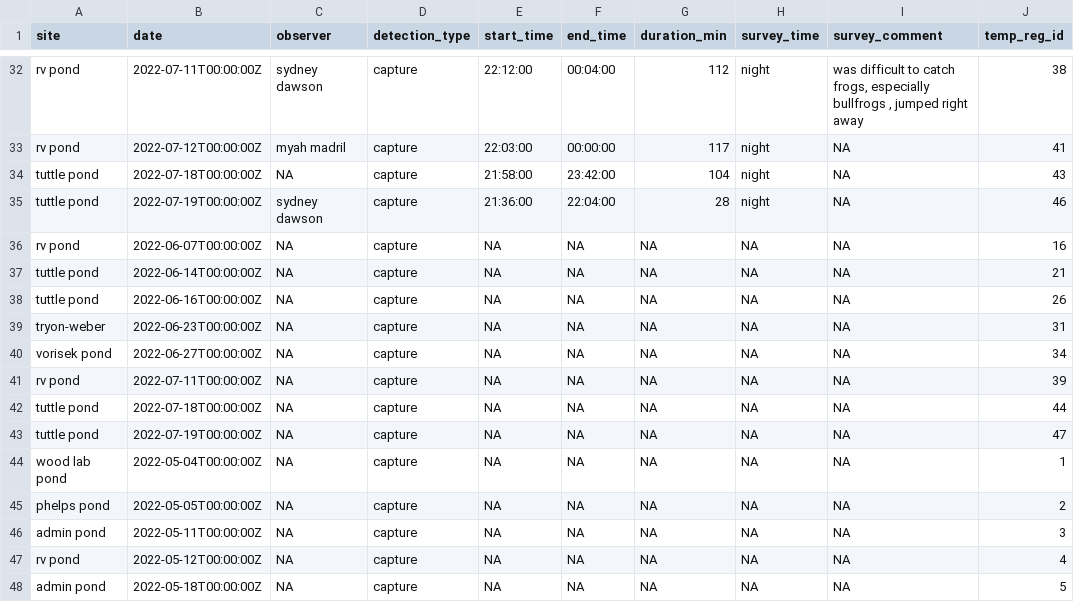
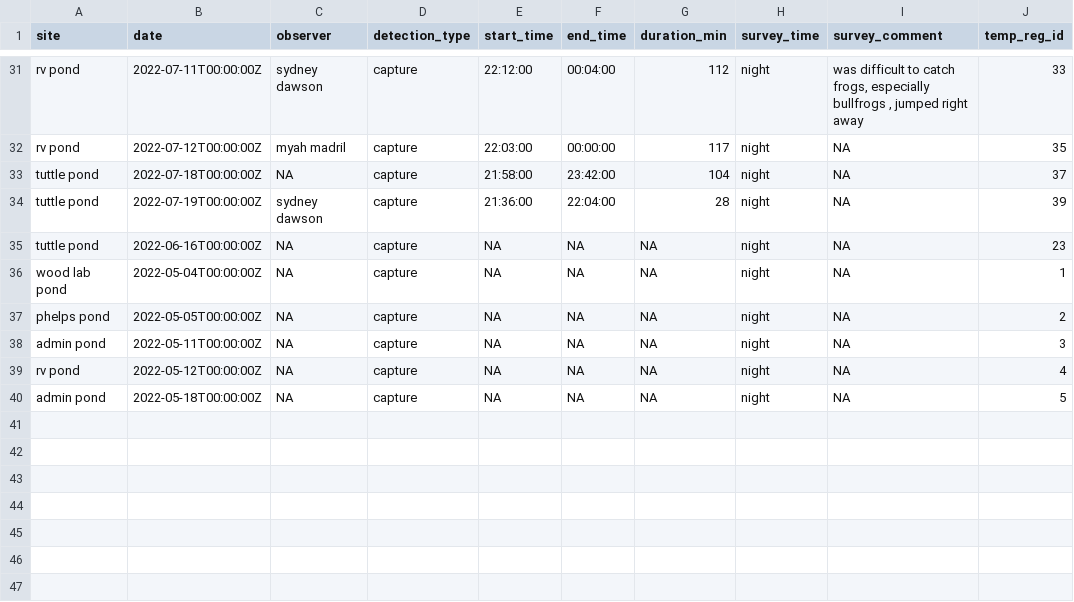
Before and after one commit to Jake-Eisaguirre/penn_dataMunging, a CSV file: clean_tables/survey.csv, drawn as a sheet; only a part is shown, gaps mark what is left out; removed rows and columns are numbered as before the commit, all else as after; the diff covers the shown part only; the diff names each change by its address in the sheet, - before the commit and + after, or states it on an @@ line.

```diff
--- a/clean_tables/survey.csv
+++ b/clean_tables/survey.csv
-J31 (temp_reg_id): 38
+J31 (temp_reg_id): 33
-J32 (temp_reg_id): 41
+J32 (temp_reg_id): 35
-J33 (temp_reg_id): 43
+J33 (temp_reg_id): 37
-J34 (temp_reg_id): 46
+J34 (temp_reg_id): 39
-row 36: rv pond | 2022-06-07T00:00:00Z | NA | capture | NA | NA | NA | NA | NA | 16
-row 37: tuttle pond | 2022-06-14T00:00:00Z | NA | capture | NA | NA | NA | NA | NA | 21
-H35 (survey_time): NA
+H35 (survey_time): night
-J35 (temp_reg_id): 26
+J35 (temp_reg_id): 23
-row 39: tryon-weber | 2022-06-23T00:00:00Z | NA | capture | NA | NA | NA | NA | NA | 31
-row 40: vorisek pond | 2022-06-27T00:00:00Z | NA | capture | NA | NA | NA | NA | NA | 34
-row 41: rv pond | 2022-07-11T00:00:00Z | NA | capture | NA | NA | NA | NA | NA | 39
-row 42: tuttle pond | 2022-07-18T00:00:00Z | NA | capture | NA | NA | NA | NA | NA | 44
-row 43: tuttle pond | 2022-07-19T00:00:00Z | NA | capture | NA | NA | NA | NA | NA | 47
-H36:H40 (survey_time): NA
+H36:H40 (survey_time): night
```
Also changed, not shown: 1 removed row and 21 edited cells elsewhere in this file, clean_tables/site.csv, clean_tables/visit.csv, 7 other files.
